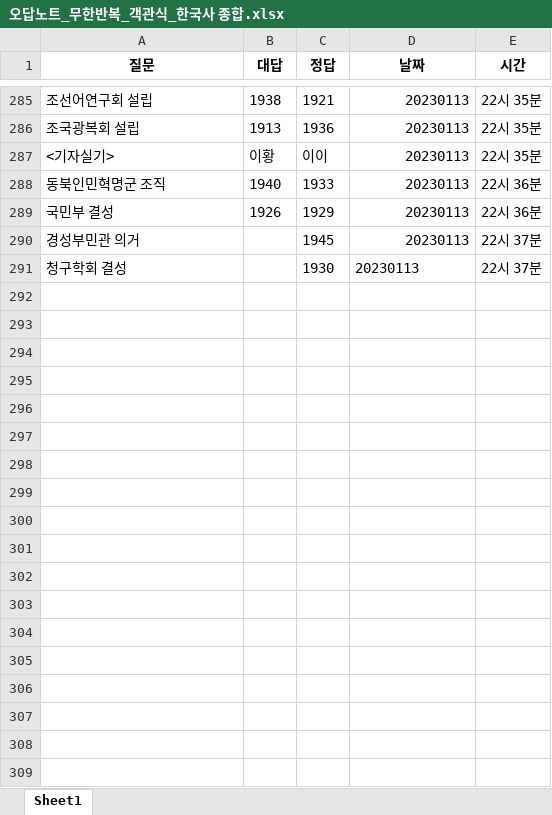
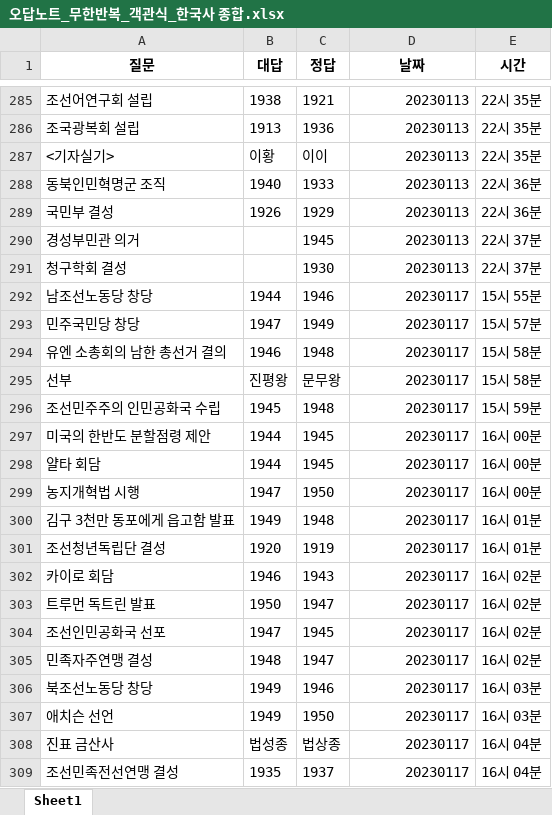
Before and after one commit to Choisignal/Private-Quizlet, an Excel workbook: 학습자료/단답형/오답노트/오답노트_무한반복_객관식_한국사 종합.xlsx, sheet Sheet1, drawn as a sheet; only a part is shown, gaps mark what is left out; values as stored, in another font and other column widths than the file's, no borders; the diff covers the shown part only; the diff names each change by its address in the sheet, - before the commit and + after, or states it on an @@ line.

```diff
--- a/학습자료/단답형/오답노트/오답노트_무한반복_객관식_한국사 종합.xlsx (sheet Sheet1)
+++ b/학습자료/단답형/오답노트/오답노트_무한반복_객관식_한국사 종합.xlsx (sheet Sheet1)
-D291 alignment: left
+D291 alignment: right
+row 292: 남조선노동당 창당 | 1944 | 1946 | 20230117 | 15시 55분
+row 293: 민주국민당 창당 | 1947 | 1949 | 20230117 | 15시 57분
+row 294: 유엔 소총회의 남한 총선거 결의 | 1946 | 1948 | 20230117 | 15시 58분
+row 295: 선부 | 진평왕 | 문무왕 | 20230117 | 15시 58분
+row 296: 조선민주주의 인민공화국 수립 | 1945 | 1948 | 20230117 | 15시 59분
+row 297: 미국의 한반도 분할점령 제안 | 1944 | 1945 | 20230117 | 16시 00분
+row 298: 얄타 회담 | 1944 | 1945 | 20230117 | 16시 00분
+row 299: 농지개혁법 시행 | 1947 | 1950 | 20230117 | 16시 00분
+row 300: 김구 3천만 동포에게 읍고함 발표 | 1949 | 1948 | 20230117 | 16시 01분
+row 301: 조선청년독립단 결성 | 1920 | 1919 | 20230117 | 16시 01분
+row 302: 카이로 회담 | 1946 | 1943 | 20230117 | 16시 02분
+row 303: 트루먼 독트린 발표 | 1950 | 1947 | 20230117 | 16시 02분
+row 304: 조선인민공화국 선포 | 1947 | 1945 | 20230117 | 16시 02분
+row 305: 민족자주연맹 결성 | 1948 | 1947 | 20230117 | 16시 02분
+row 306: 북조선노동당 창당 | 1949 | 1946 | 20230117 | 16시 03분
+row 307: 애치슨 선언 | 1949 | 1950 | 20230117 | 16시 03분
+row 308: 진표 금산사 | 법성종 | 법상종 | 20230117 | 16시 04분
+row 309: 조선민족전선연맹 결성 | 1935 | 1937 | 20230117 | 16시 04분
```
Also changed, not shown: 49 added rows elsewhere in this sheet, 학습자료/단답형/영어_복습.xlsx, 학습자료/단답형/한국사 종합.xlsx, 1 other file.
